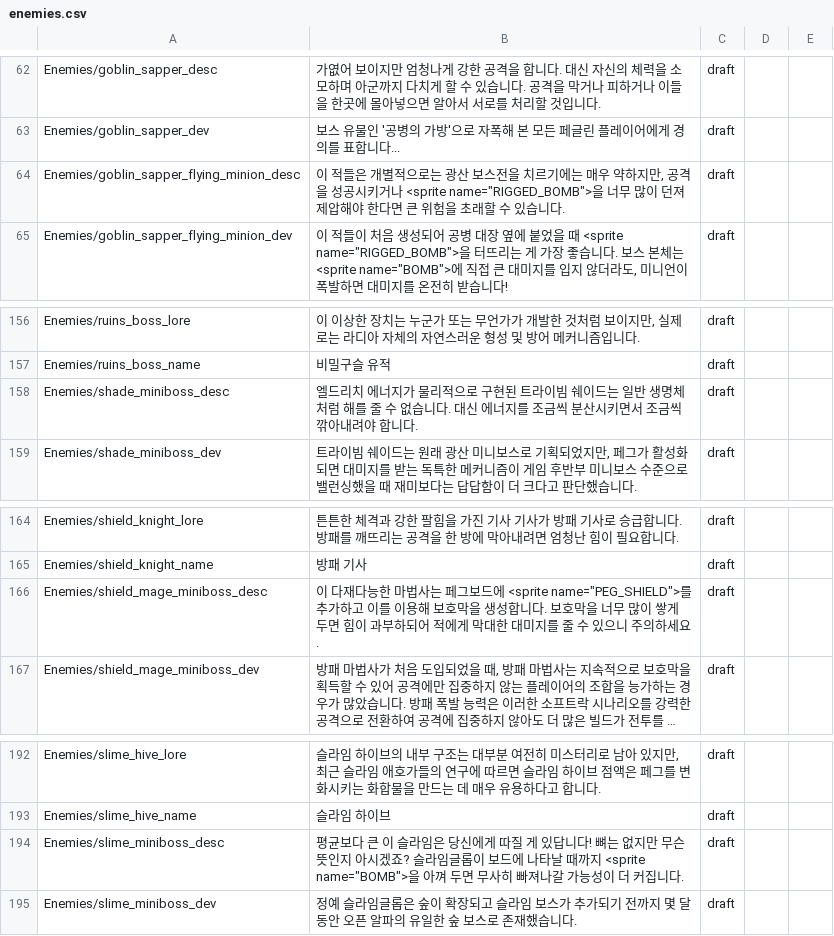
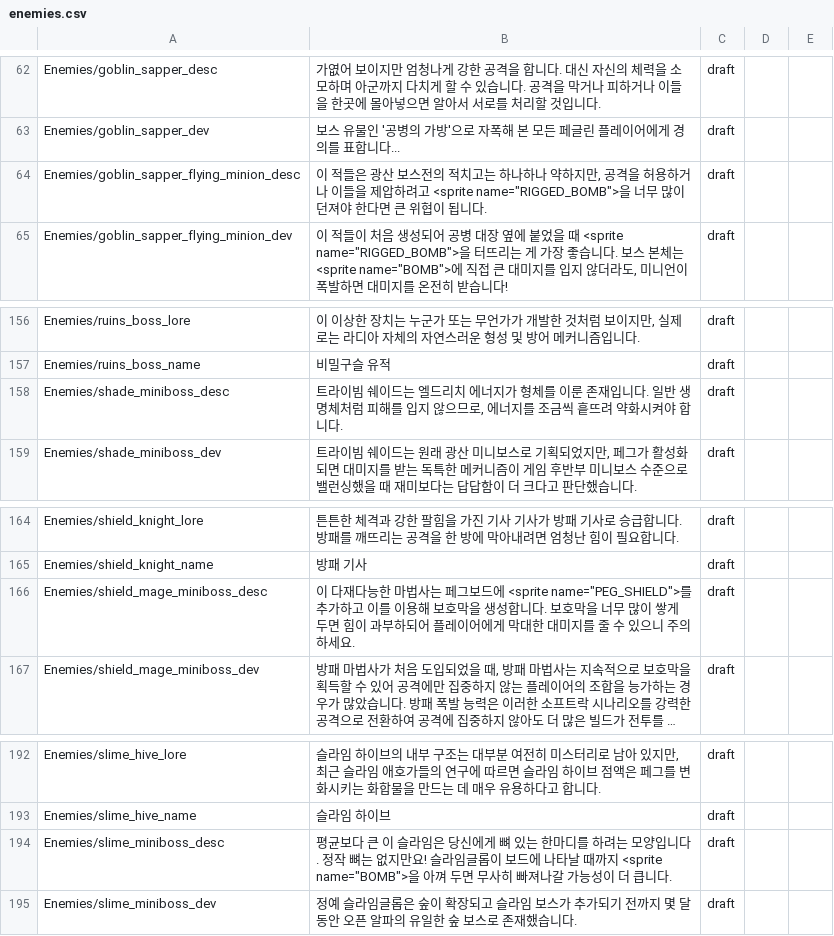
Before and after one commit to PiesP/peglin-korean-revised, a CSV file: translation/terms/enemies.csv, drawn as a sheet; only a part is shown, gaps mark what is left out; long unchanged cells end in …; the diff names each change by its address in the sheet, - before the commit and + after, or states it on an @@ line.

```diff
--- a/translation/terms/enemies.csv
+++ b/translation/terms/enemies.csv
-B64: …적들은 개별적으로는 광산 보스전을 치르기에는 매우 약하지만, 공격을 성공시키거나 <sprite name="RIGGED_BOMB">을 너무 많이 던져 제압해야 한다면 큰 위험을 초래할 수 있습니다.
+B64: …적들은 광산 보스전의 적치고는 하나하나 약하지만, 공격을 허용하거나 이들을 제압하려고 <sprite name="RIGGED_BOMB">을 너무 많이 던져야 한다면 큰 위협이 됩니다.
-B158: 엘드리치 에너지가 물리적으로 구현된 트라이빔 쉐이드는 일반 생명체처럼 해를 줄 수 없습니다. 대신 에너지를 조금씩 분산시키면서 조금씩 깎아내려야 합니…
+B158: 트라이빔 쉐이드는 엘드리치 에너지가 형체를 이룬 존재입니다. 일반 생명체처럼 피해를 입지 않으므로, 에너지를 조금씩 흩뜨려 약화시켜야 합니…
-B166: …하되어 적에게 막…
+B166: …하되어 플레이어에게 막…
-B194: …신에게 따질 게 있답니다! 뼈는 없지만 무슨 뜻인지 아시겠죠? 슬라임글롭이 보드에 나타날 때까지 <sprite name="BOMB">을 아껴 두면 무사히 빠져나갈 가능성이 더 커집니다.
+B194: …신에게 뼈 있는 한마디를 하려는 모양입니다. 정작 뼈는 없지만요! 슬라임글롭이 보드에 나타날 때까지 <sprite name="BOMB">을 아껴 두면 무사히 빠져나갈 가능성이 더 큽니다.
```
Also changed, not shown: translation/terms/achievements.csv, translation/terms/dialogue-system.csv, 5 other files.
